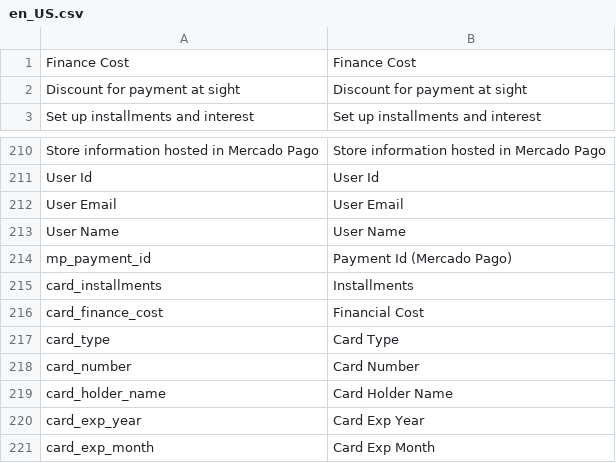
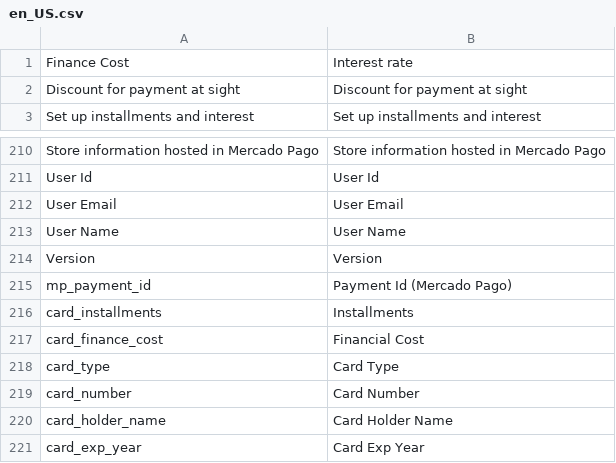
Before and after one commit to mercadopago/adb-payment, a CSV file: i18n/en_US.csv, drawn as a sheet; only a part is shown, gaps mark what is left out; the shorter side is filled out with more unchanged rows; the diff names each change by its address in the sheet, - before the commit and + after, or states it on an @@ line.

```diff
--- a/i18n/en_US.csv
+++ b/i18n/en_US.csv
-B1: Finance Cost
+B1: Interest rate
+row 214: Version | Version
```
Also changed, not shown: i18n/es_AR.csv, i18n/es_CL.csv, 57 other files.
